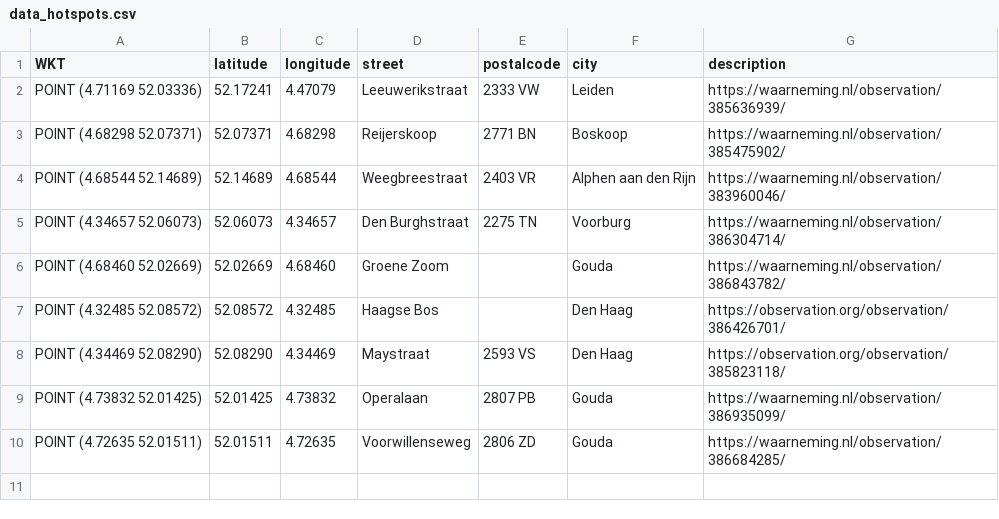
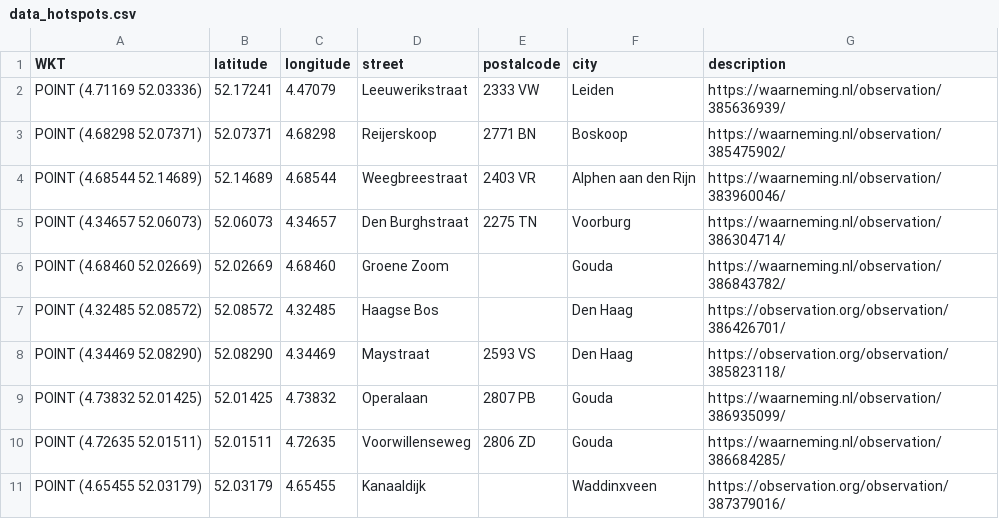
Before and after one commit to aggerritsen/SpringTrapping2026, a CSV file: data_hotspots.csv, drawn as a sheet.

Commit message:
UPDATE

```diff
--- a/data_hotspots.csv
+++ b/data_hotspots.csv
@@ -10 +10,2 @@ WKT,latitude,longitude,street,postalcode,city,description
 "POINT (4.72635 52.01511)",52.01511, 4.72635, Voorwillenseweg, 2806 ZD,  Gouda, https://waarneming.nl/observation/386684285/
+"POINT (4.65455 52.03179)",52.03179, 4.65455, Kanaaldijk,, Waddinxveen,https://observation.org/observation/387379016/
```
